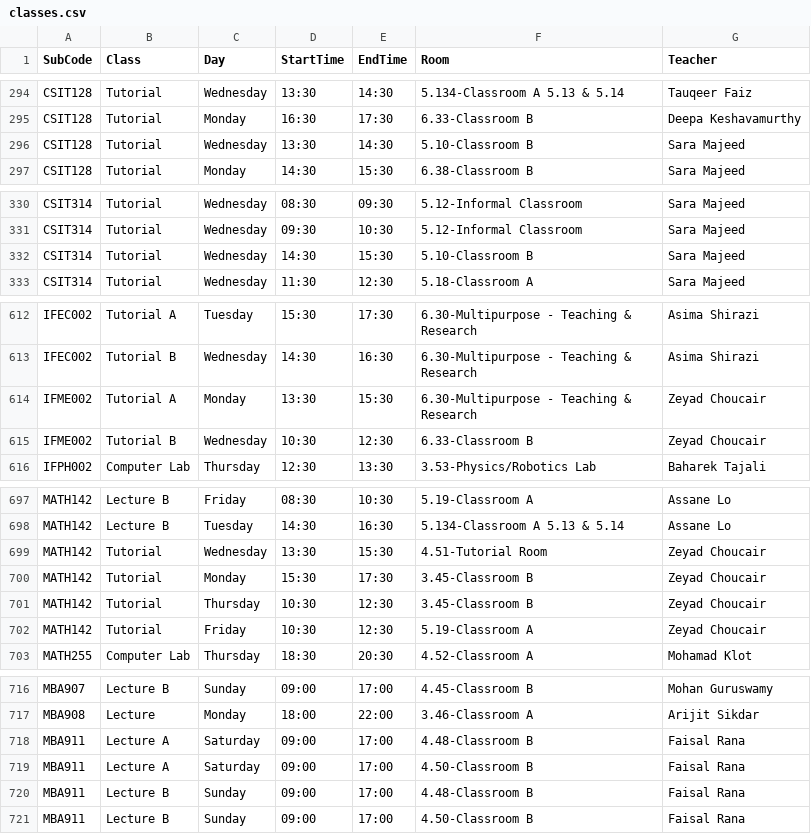
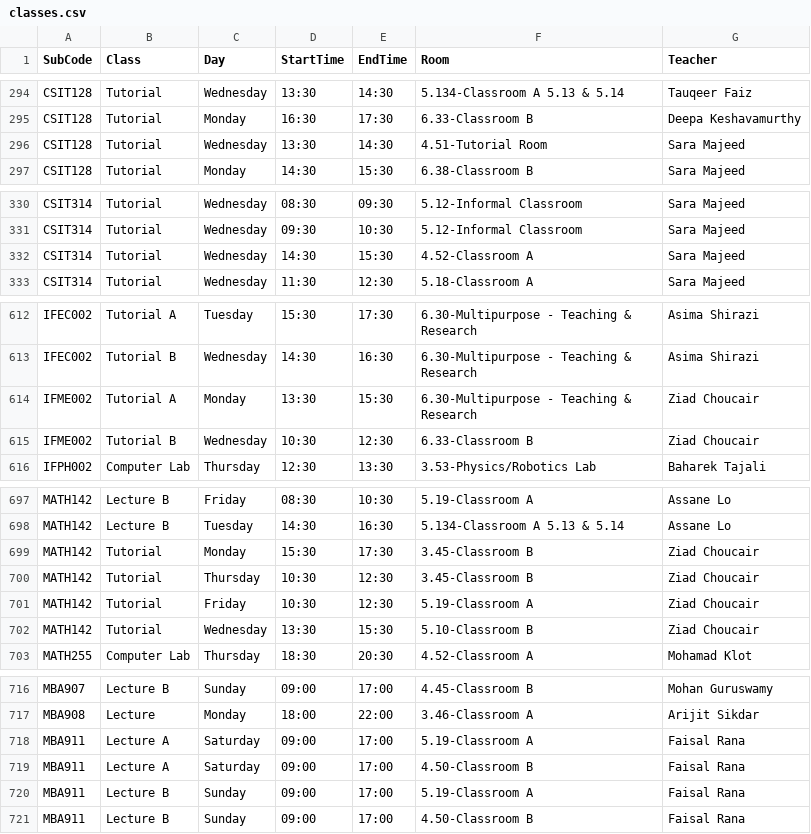
Before and after one commit to tahayparker/vaila, a CSV file: public/classes.csv, drawn as a sheet; only a part is shown, gaps mark what is left out.

```diff
--- a/public/classes.csv
+++ b/public/classes.csv
@@ -295,3 +295,3 @@ CSIT128,Tutorial,Wednesday,13:30,14:30,5.134-Classroom A 5.13 & 5.14,Tauqeer Fai
 CSIT128,Tutorial,Monday,16:30,17:30,6.33-Classroom B,Deepa Keshavamurthy
-CSIT128,Tutorial,Wednesday,13:30,14:30,5.10-Classroom B,Sara Majeed
+CSIT128,Tutorial,Wednesday,13:30,14:30,4.51-Tutorial Room,Sara Majeed
 CSIT128,Tutorial,Monday,14:30,15:30,6.38-Classroom B,Sara Majeed
@@ -331,3 +331,3 @@ CSIT314,Tutorial,Wednesday,08:30,09:30,5.12-Informal Classroom,Sara Majeed
 CSIT314,Tutorial,Wednesday,09:30,10:30,5.12-Informal Classroom,Sara Majeed
-CSIT314,Tutorial,Wednesday,14:30,15:30,5.10-Classroom B,Sara Majeed
+CSIT314,Tutorial,Wednesday,14:30,15:30,4.52-Classroom A,Sara Majeed
 CSIT314,Tutorial,Wednesday,11:30,12:30,5.18-Classroom A,Sara Majeed
@@ -613,4 +613,4 @@ IFEC002,Tutorial A,Tuesday,15:30,17:30,6.30-Multipurpose - Teaching & Research,A
 IFEC002,Tutorial B,Wednesday,14:30,16:30,6.30-Multipurpose - Teaching & Research,Asima Shirazi
-IFME002,Tutorial A,Monday,13:30,15:30,6.30-Multipurpose - Teaching & Research,Zeyad Choucair
-IFME002,Tutorial B,Wednesday,10:30,12:30,6.33-Classroom B,Zeyad Choucair
+IFME002,Tutorial A,Monday,13:30,15:30,6.30-Multipurpose - Teaching & Research,Ziad Choucair
+IFME002,Tutorial B,Wednesday,10:30,12:30,6.33-Classroom B,Ziad Choucair
 IFPH002,Computer Lab,Thursday,12:30,13:30,3.53-Physics/Robotics Lab,Baharek Tajali
@@ -698,6 +698,6 @@ MATH142,Lecture B,Friday,08:30,10:30,5.19-Classroom A,Assane Lo
 MATH142,Lecture B,Tuesday,14:30,16:30,5.134-Classroom A 5.13 & 5.14,Assane Lo
-MATH142,Tutorial,Wednesday,13:30,15:30,4.51-Tutorial Room,Zeyad Choucair
-MATH142,Tutorial,Monday,15:30,17:30,3.45-Classroom B,Zeyad Choucair
-MATH142,Tutorial,Thursday,10:30,12:30,3.45-Classroom B,Zeyad Choucair
-MATH142,Tutorial,Friday,10:30,12:30,5.19-Classroom A,Zeyad Choucair
+MATH142,Tutorial,Monday,15:30,17:30,3.45-Classroom B,Ziad Choucair
+MATH142,Tutorial,Thursday,10:30,12:30,3.45-Classroom B,Ziad Choucair
+MATH142,Tutorial,Friday,10:30,12:30,5.19-Classroom A,Ziad Choucair
+MATH142,Tutorial,Wednesday,13:30,15:30,5.10-Classroom B,Ziad Choucair
 MATH255,Computer Lab,Thursday,18:30,20:30,4.52-Classroom A,Mohamad Klot
@@ -717,5 +717,5 @@ MBA907,Lecture B,Sunday,09:00,17:00,4.45-Classroom B,Mohan Guruswamy
 MBA908,Lecture,Monday,18:00,22:00,3.46-Classroom A,Arijit Sikdar
-MBA911,Lecture A,Saturday,09:00,17:00,4.48-Classroom B,Faisal Rana
+MBA911,Lecture A,Saturday,09:00,17:00,5.19-Classroom A,Faisal Rana
 MBA911,Lecture A,Saturday,09:00,17:00,4.50-Classroom B,Faisal Rana
-MBA911,Lecture B,Sunday,09:00,17:00,4.48-Classroom B,Faisal Rana
+MBA911,Lecture B,Sunday,09:00,17:00,5.19-Classroom A,Faisal Rana
 MBA911,Lecture B,Sunday,09:00,17:00,4.50-Classroom B,Faisal Rana
```
Also changed, not shown: 1 other file.
